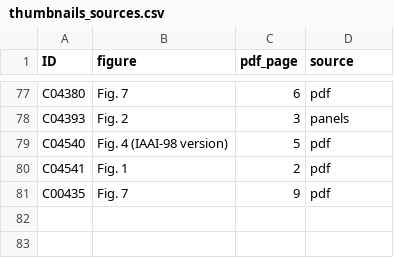
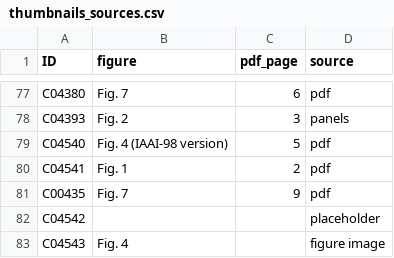
Before and after one commit to mind3str/Regvis, a CSV file: thumbnails_sources.csv, drawn as a sheet; only a part is shown, gaps mark what is left out.

```diff
--- a/thumbnails_sources.csv
+++ b/thumbnails_sources.csv
@@ -81 +81,3 @@ C04541,Fig. 1,2,pdf
 C00435,Fig. 7,9,pdf
+C04542,,,placeholder
+C04543,Fig. 4,,figure image
```
Also changed, not shown: 9 other files.
